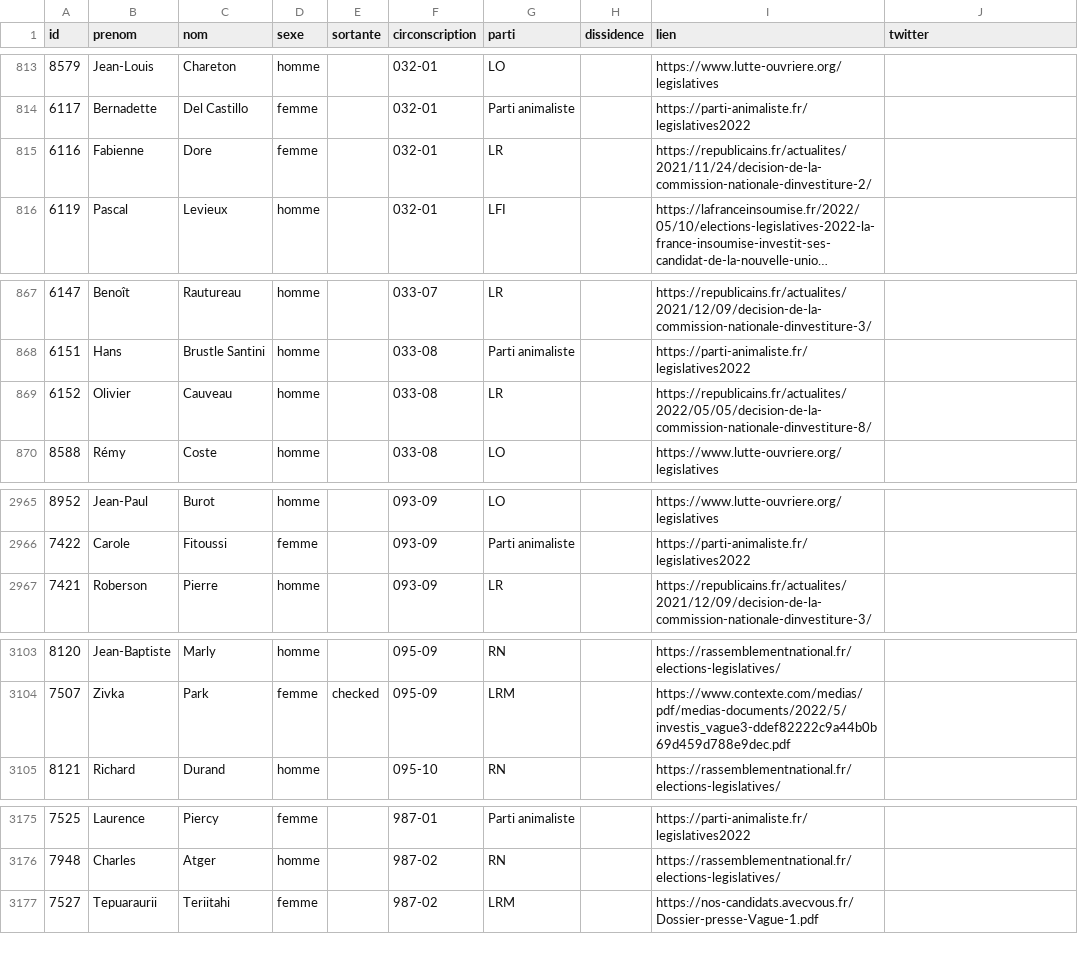
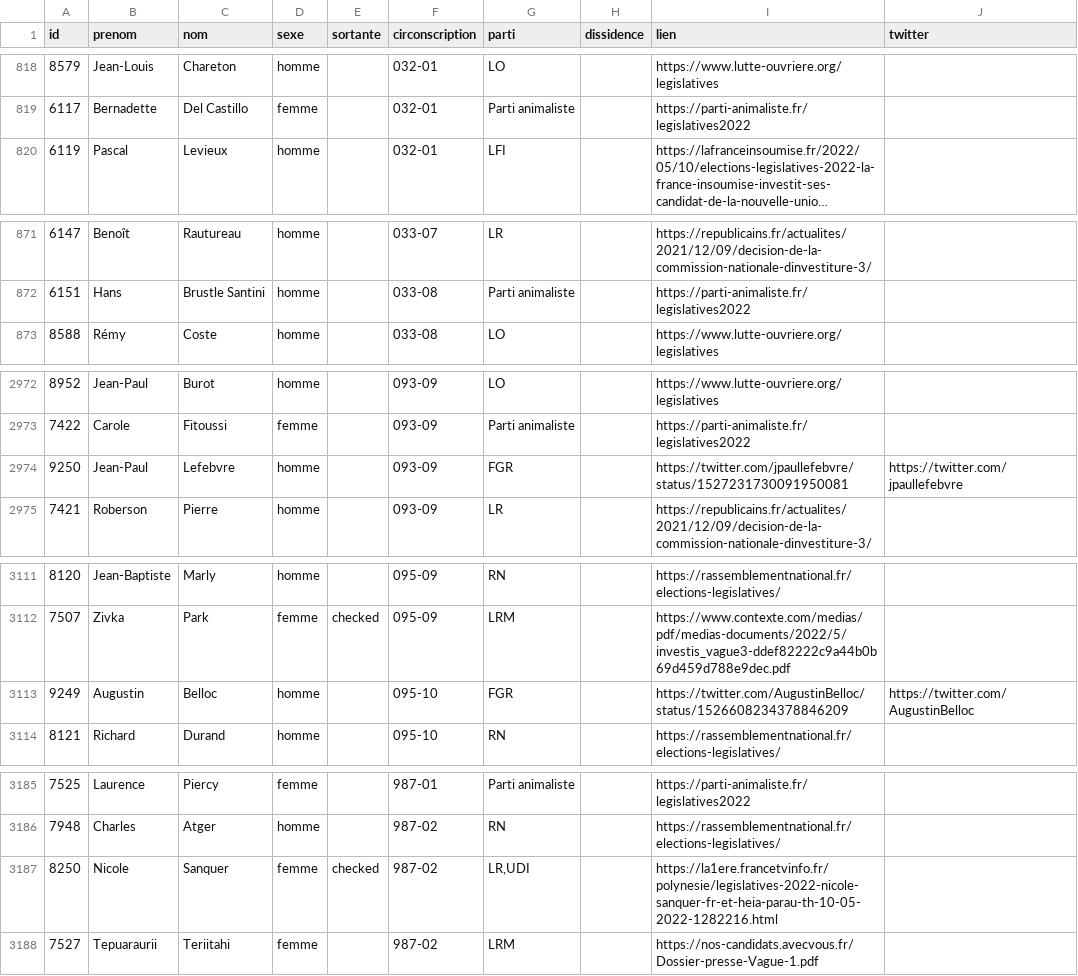
Before and after one commit to nsppolls/nsppolls, a CSV file: donnees/candidatures_legislatives.csv, drawn as a sheet; only a part is shown, gaps mark what is left out; long unchanged cells end in …; removed rows and columns are numbered as before the commit, all else as after; the diff covers the shown part only; the diff names each change by its address in the sheet, - before the commit and + after, or states it on an @@ line.

```diff
--- a/donnees/candidatures_legislatives.csv
+++ b/donnees/candidatures_legislatives.csv
-row 815: 6116 | Fabienne | Dore | femme |  | 032-01 | LR |  | https://republicains.fr/actualites/2021/11/24/decision-de-la-commission-nationale-dinvestiture-2/
-row 869: 6152 | Olivier | Cauveau | homme |  | 033-08 | LR |  | https://republicains.fr/actualites/2022/05/05/decision-de-la-commission-nationale-dinvestiture-8/
+row 2974: 9250 | Jean-Paul | Lefebvre | homme |  | 093-09 | FGR |  | https://twitter.com/jpaullefebvre/status/1527231730091950081 | https://twitter.com/jpaullefebvre
+row 3113: 9249 | Augustin | Belloc | homme |  | 095-10 | FGR |  | https://twitter.com/AugustinBelloc/status/1526608234378846209 | https://twitter.com/AugustinBelloc
+row 3187: 8250 | Nicole | Sanquer | femme | checked | 987-02 | LR,UDI |  | https://la1ere.francetvinfo.fr/polynesie/legislatives-2022-nicole-sanquer-fr-et-heia-parau-th-10-05-2022-1282216.html
```
Also changed, not shown: 13 added rows, 3 removed rows and 11 edited cells elsewhere in this file.
